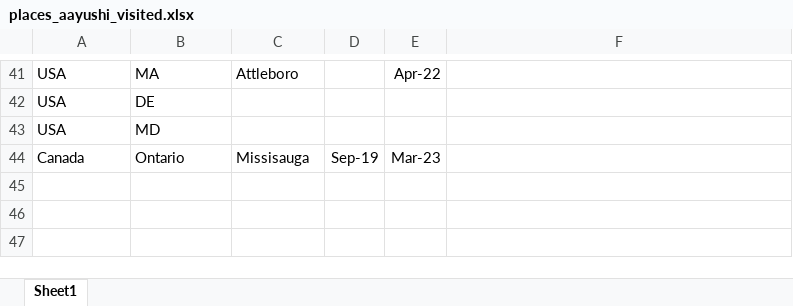
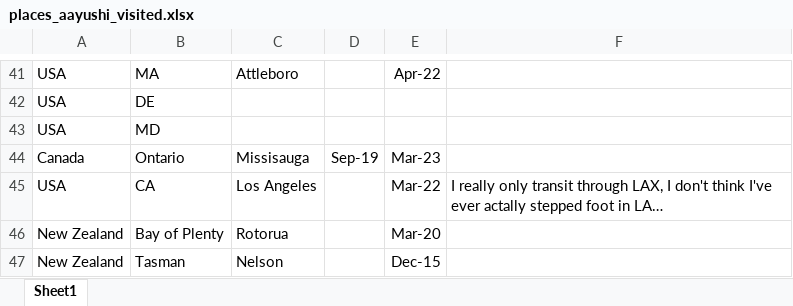
Before and after one commit to awesomecosmos/World-Exploration-Map, an Excel workbook: data/places_aayushi_visited.xlsx, sheet Sheet1, drawn as a sheet; only a part is shown, gaps mark what is left out; values as stored, in another font and other column widths than the file's, no borders; the diff names each change by its address in the sheet, - before the commit and + after, or states it on an @@ line.

Commit message:
added more data points

```diff
--- a/data/places_aayushi_visited.xlsx (sheet Sheet1)
+++ b/data/places_aayushi_visited.xlsx (sheet Sheet1)
+row 45: USA | CA | Los Angeles |  | Mar-22 | I really only transit through LAX, I don't think I've ever actally stepped foot in LA…
+row 46: New Zealand | Bay of Plenty | Rotorua |  | Mar-20
+row 47: New Zealand | Tasman | Nelson |  | Dec-15
```
Also changed, not shown: 2 other files.
